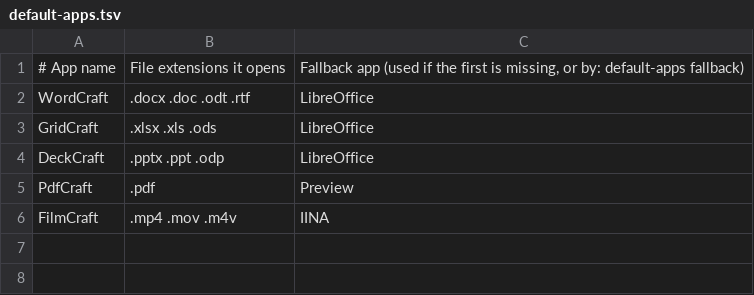
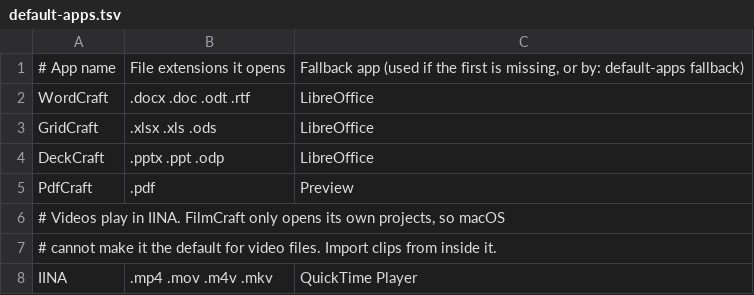
Before and after one commit to fahadbutt-git/grand-line, a TSV file: config/mac-setup/default-apps.tsv, drawn as a sheet; removed rows and columns are numbered as before the commit, all else as after; the diff names each change by its address in the sheet, - before the commit and + after, or states it on an @@ line.

```diff
--- a/config/mac-setup/default-apps.tsv
+++ b/config/mac-setup/default-apps.tsv
-row 6: FilmCraft | .mp4 .mov .m4v | IINA
+row 6: # Videos play in IINA. FilmCraft only opens its own projects, so macOS
+row 7: # cannot make it the default for video files. Import clips from inside it.
+row 8: IINA | .mp4 .mov .m4v .mkv | QuickTime Player
```
Also changed, not shown: config/mac-setup/keybindings.tsv, config/mac-setup/menu.tsv, 19 other files.
